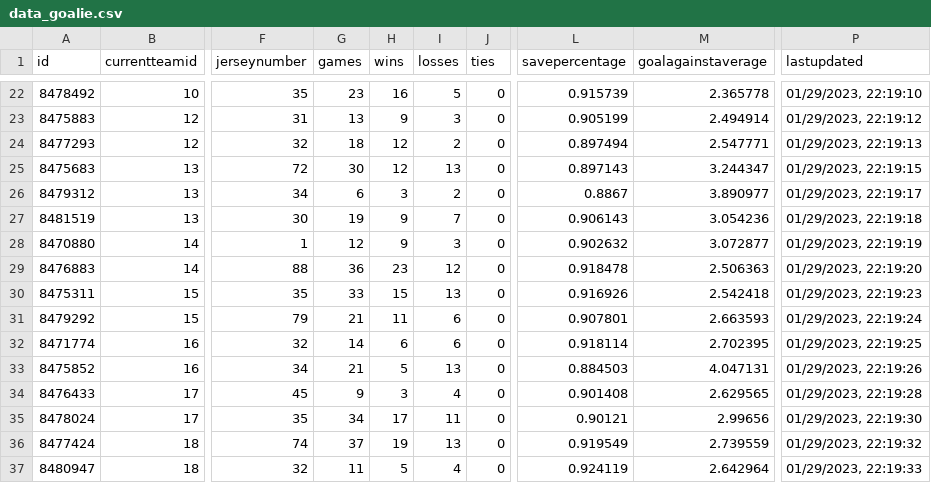
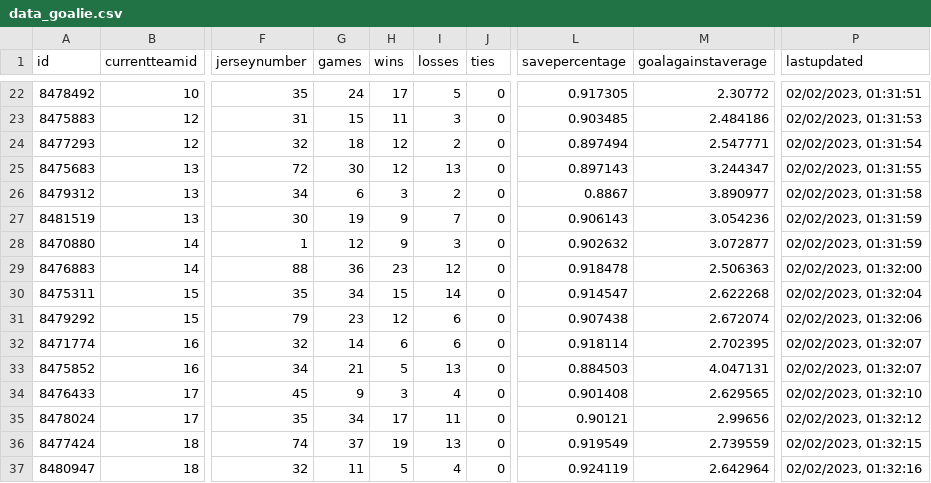
Before and after one commit to bcbreeden/gretzky_report, a CSV file: static/data/data_goalie.csv, drawn as a sheet; only a part is shown, gaps mark what is left out; the diff covers the shown part only; the diff names each change by its address in the sheet, - before the commit and + after, or states it on an @@ line.

```diff
--- a/static/data/data_goalie.csv
+++ b/static/data/data_goalie.csv
-G22 (games): 23
+G22 (games): 24
-H22 (wins): 16
+H22 (wins): 17
-L22 (savepercentage): 0.915739
+L22 (savepercentage): 0.917305
-M22 (goalagainstaverage): 2.365778
+M22 (goalagainstaverage): 2.30772
-P22 (lastupdated): 01/29/2023, 22:19:10
+P22 (lastupdated): 02/02/2023, 01:31:51
-G23 (games): 13
+G23 (games): 15
-H23 (wins): 9
+H23 (wins): 11
-L23 (savepercentage): 0.905199
+L23 (savepercentage): 0.903485
-M23 (goalagainstaverage): 2.494914
+M23 (goalagainstaverage): 2.484186
-P23 (lastupdated): 01/29/2023, 22:19:12
+P23 (lastupdated): 02/02/2023, 01:31:53
-P24 (lastupdated): 01/29/2023, 22:19:13
+P24 (lastupdated): 02/02/2023, 01:31:54
-P25 (lastupdated): 01/29/2023, 22:19:15
+P25 (lastupdated): 02/02/2023, 01:31:55
-P26 (lastupdated): 01/29/2023, 22:19:17
+P26 (lastupdated): 02/02/2023, 01:31:58
-P27 (lastupdated): 01/29/2023, 22:19:18
+P27 (lastupdated): 02/02/2023, 01:31:59
-P28 (lastupdated): 01/29/2023, 22:19:19
+P28 (lastupdated): 02/02/2023, 01:31:59
-P29 (lastupdated): 01/29/2023, 22:19:20
+P29 (lastupdated): 02/02/2023, 01:32:00
-G30 (games): 33
+G30 (games): 34
-I30 (losses): 13
+I30 (losses): 14
-L30 (savepercentage): 0.916926
+L30 (savepercentage): 0.914547
-M30 (goalagainstaverage): 2.542418
+M30 (goalagainstaverage): 2.622268
-P30 (lastupdated): 01/29/2023, 22:19:23
+P30 (lastupdated): 02/02/2023, 01:32:04
-G31 (games): 21
+G31 (games): 23
-H31 (wins): 11
+H31 (wins): 12
-L31 (savepercentage): 0.907801
+L31 (savepercentage): 0.907438
-M31 (goalagainstaverage): 2.663593
+M31 (goalagainstaverage): 2.672074
-P31 (lastupdated): 01/29/2023, 22:19:24
+P31 (lastupdated): 02/02/2023, 01:32:06
-P32 (lastupdated): 01/29/2023, 22:19:25
+P32 (lastupdated): 02/02/2023, 01:32:07
-P33 (lastupdated): 01/29/2023, 22:19:26
+P33 (lastupdated): 02/02/2023, 01:32:07
-P34 (lastupdated): 01/29/2023, 22:19:28
+P34 (lastupdated): 02/02/2023, 01:32:10
-P35 (lastupdated): 01/29/2023, 22:19:30
+P35 (lastupdated): 02/02/2023, 01:32:12
-P36 (lastupdated): 01/29/2023, 22:19:32
+P36 (lastupdated): 02/02/2023, 01:32:15
-P37 (lastupdated): 01/29/2023, 22:19:33
+P37 (lastupdated): 02/02/2023, 01:32:16
```
Also changed, not shown: 76 edited cells elsewhere in this file, static/data/data_game_history_goalie.csv, static/data/data_game_history_skater.csv, 5 other files.
